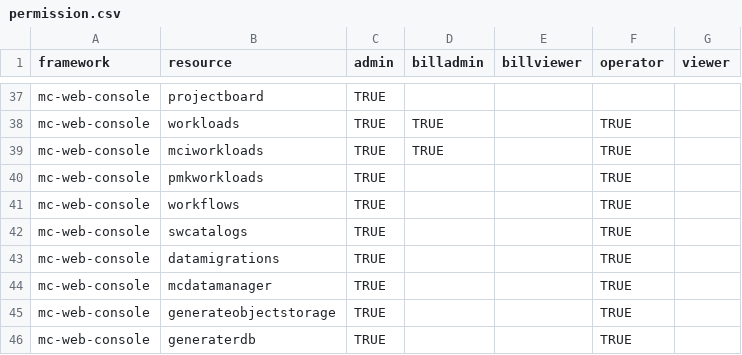
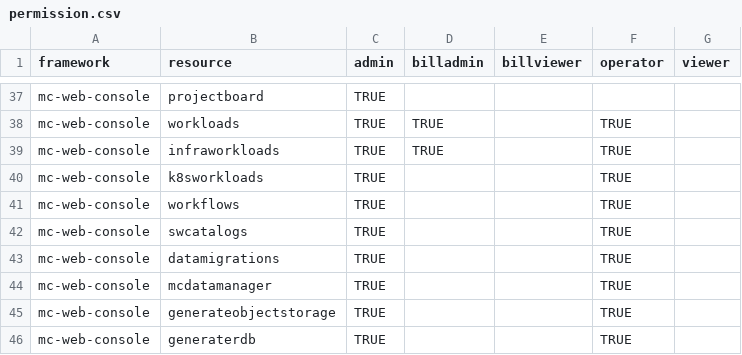
Before and after one commit to m-cmp/mc-iam-manager, a CSV file: asset/menu/permission.csv, drawn as a sheet; only a part is shown, gaps mark what is left out.

Commit message:
chore: rename mci/pmk workload menu id and label
- mciworkloads -> infraworkloads (MCI Workloads -> Infra Workloads)
- pmkworkloads -> k8sworkloads (PMK Workloads -> K8s Workloads)

```diff
--- a/asset/menu/permission.csv
+++ b/asset/menu/permission.csv
@@ -38,4 +38,4 @@ mc-web-console,projectboard,TRUE,,,,
 mc-web-console,workloads,TRUE,TRUE,,TRUE,
-mc-web-console,mciworkloads,TRUE,TRUE,,TRUE,
-mc-web-console,pmkworkloads,TRUE,,,TRUE,
+mc-web-console,infraworkloads,TRUE,TRUE,,TRUE,
+mc-web-console,k8sworkloads,TRUE,,,TRUE,
 mc-web-console,workflows,TRUE,,,TRUE,
```
Also changed, not shown: 3 other files.
